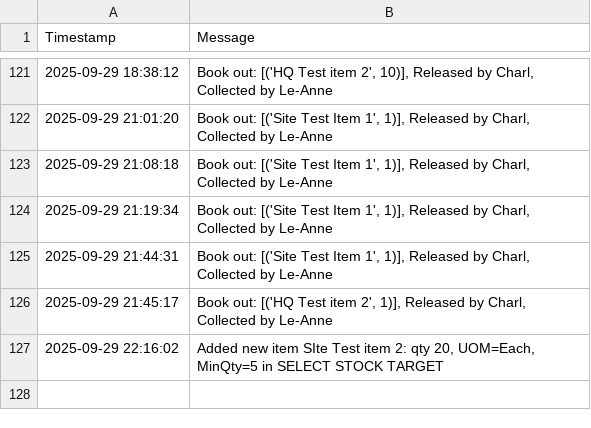
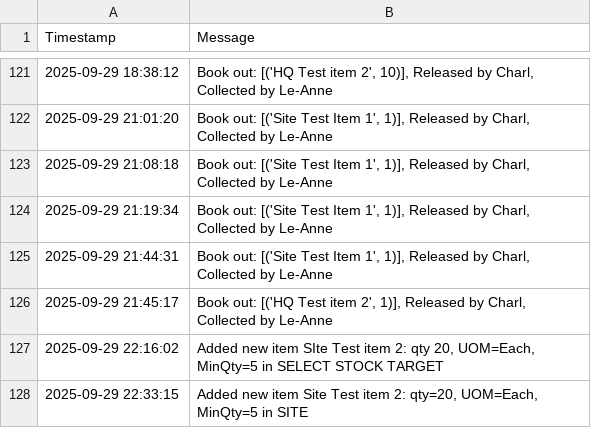
Before and after one commit to mrclubbe-git/App_Data, a CSV file: Data/event_log.csv, drawn as a sheet; only a part is shown, gaps mark what is left out.

Commit message:
Append event log

```diff
--- a/Data/event_log.csv
+++ b/Data/event_log.csv
@@ -127 +127,2 @@ Timestamp,Message
 2025-09-29 22:16:02,"Added new item SIte Test item 2: qty 20, UOM=Each, MinQty=5 in SELECT STOCK TARGET"
+2025-09-29 22:33:15,"Added new item Site Test item 2: qty=20, UOM=Each, MinQty=5 in SITE"
```
